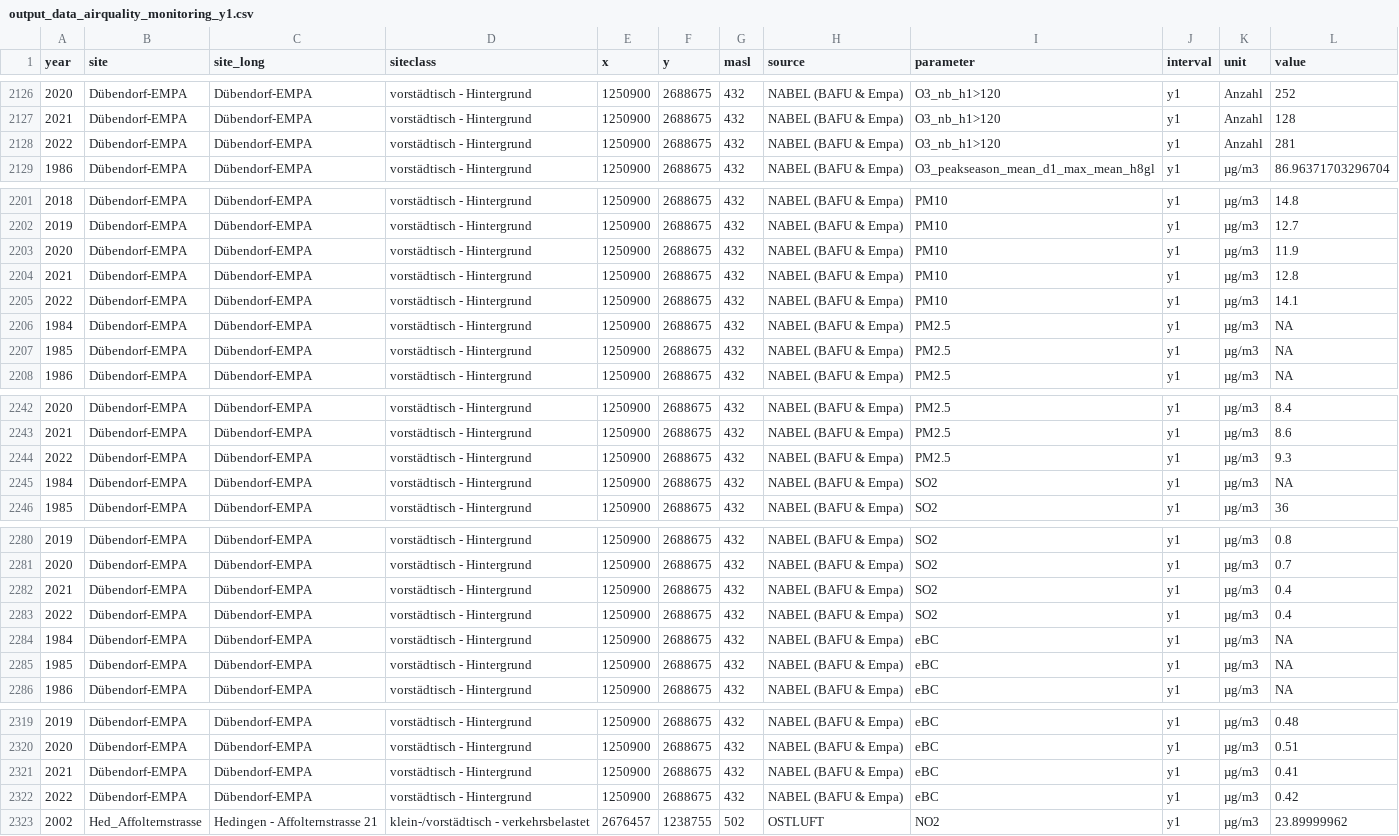
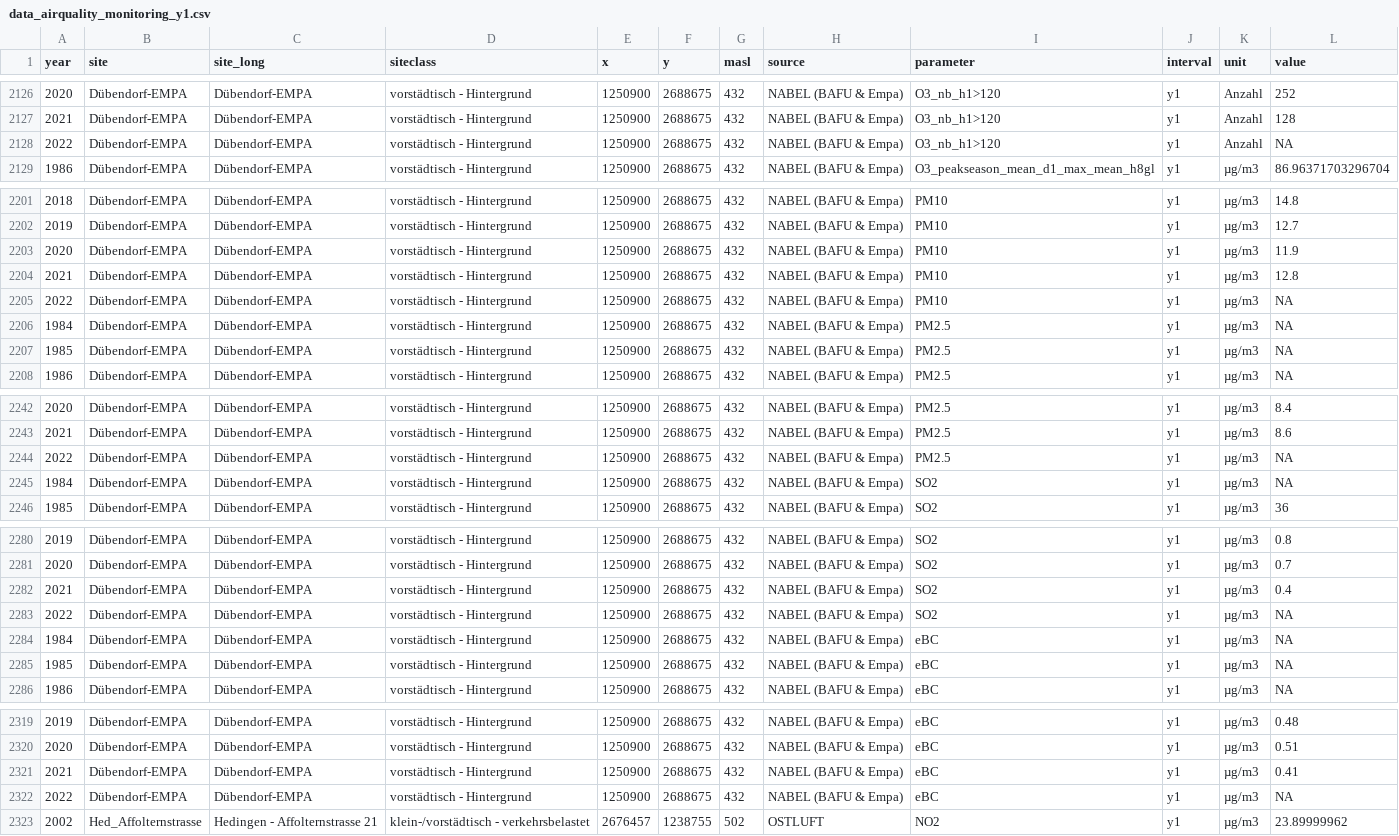
Before and after one commit to awelZH/airquality, a CSV file: inst/extdata/output/data_airquality_monitoring_y1.csv (was inst/extdata/output_data_airquality_monitoring_y1.csv), drawn as a sheet; only a part is shown, gaps mark what is left out; the diff covers the shown part only.

```diff
--- a/inst/extdata/output_data_airquality_monitoring_y1.csv
+++ b/inst/extdata/output/data_airquality_monitoring_y1.csv
@@ -2127,3 +2127,3 @@ year;site;site_long;siteclass;x;y;masl;source;parameter;interval;unit;value
 2021;Dübendorf-EMPA;Dübendorf-EMPA;vorstädtisch - Hintergrund;1250900;2688675;432;NABEL (BAFU & Empa);O3_nb_h1>120;y1;Anzahl;128
-2022;Dübendorf-EMPA;Dübendorf-EMPA;vorstädtisch - Hintergrund;1250900;2688675;432;NABEL (BAFU & Empa);O3_nb_h1>120;y1;Anzahl;281
+2022;Dübendorf-EMPA;Dübendorf-EMPA;vorstädtisch - Hintergrund;1250900;2688675;432;NABEL (BAFU & Empa);O3_nb_h1>120;y1;Anzahl;NA
 1986;Dübendorf-EMPA;Dübendorf-EMPA;vorstädtisch - Hintergrund;1250900;2688675;432;NABEL (BAFU & Empa);O3_peakseason_mean_d1_max_mean_h8gl;y1;µg/m3;86.96371703296704
@@ -2204,3 +2204,3 @@ year;site;site_long;siteclass;x;y;masl;source;parameter;interval;unit;value
 2021;Dübendorf-EMPA;Dübendorf-EMPA;vorstädtisch - Hintergrund;1250900;2688675;432;NABEL (BAFU & Empa);PM10;y1;µg/m3;12.8
-2022;Dübendorf-EMPA;Dübendorf-EMPA;vorstädtisch - Hintergrund;1250900;2688675;432;NABEL (BAFU & Empa);PM10;y1;µg/m3;14.1
+2022;Dübendorf-EMPA;Dübendorf-EMPA;vorstädtisch - Hintergrund;1250900;2688675;432;NABEL (BAFU & Empa);PM10;y1;µg/m3;NA
 1984;Dübendorf-EMPA;Dübendorf-EMPA;vorstädtisch - Hintergrund;1250900;2688675;432;NABEL (BAFU & Empa);PM2.5;y1;µg/m3;NA
@@ -2243,3 +2243,3 @@ year;site;site_long;siteclass;x;y;masl;source;parameter;interval;unit;value
 2021;Dübendorf-EMPA;Dübendorf-EMPA;vorstädtisch - Hintergrund;1250900;2688675;432;NABEL (BAFU & Empa);PM2.5;y1;µg/m3;8.6
-2022;Dübendorf-EMPA;Dübendorf-EMPA;vorstädtisch - Hintergrund;1250900;2688675;432;NABEL (BAFU & Empa);PM2.5;y1;µg/m3;9.3
+2022;Dübendorf-EMPA;Dübendorf-EMPA;vorstädtisch - Hintergrund;1250900;2688675;432;NABEL (BAFU & Empa);PM2.5;y1;µg/m3;NA
 1984;Dübendorf-EMPA;Dübendorf-EMPA;vorstädtisch - Hintergrund;1250900;2688675;432;NABEL (BAFU & Empa);SO2;y1;µg/m3;NA
@@ -2282,3 +2282,3 @@ year;site;site_long;siteclass;x;y;masl;source;parameter;interval;unit;value
 2021;Dübendorf-EMPA;Dübendorf-EMPA;vorstädtisch - Hintergrund;1250900;2688675;432;NABEL (BAFU & Empa);SO2;y1;µg/m3;0.4
-2022;Dübendorf-EMPA;Dübendorf-EMPA;vorstädtisch - Hintergrund;1250900;2688675;432;NABEL (BAFU & Empa);SO2;y1;µg/m3;0.4
+2022;Dübendorf-EMPA;Dübendorf-EMPA;vorstädtisch - Hintergrund;1250900;2688675;432;NABEL (BAFU & Empa);SO2;y1;µg/m3;NA
 1984;Dübendorf-EMPA;Dübendorf-EMPA;vorstädtisch - Hintergrund;1250900;2688675;432;NABEL (BAFU & Empa);eBC;y1;µg/m3;NA
@@ -2321,3 +2321,3 @@ year;site;site_long;siteclass;x;y;masl;source;parameter;interval;unit;value
 2021;Dübendorf-EMPA;Dübendorf-EMPA;vorstädtisch - Hintergrund;1250900;2688675;432;NABEL (BAFU & Empa);eBC;y1;µg/m3;0.41
-2022;Dübendorf-EMPA;Dübendorf-EMPA;vorstädtisch - Hintergrund;1250900;2688675;432;NABEL (BAFU & Empa);eBC;y1;µg/m3;0.42
+2022;Dübendorf-EMPA;Dübendorf-EMPA;vorstädtisch - Hintergrund;1250900;2688675;432;NABEL (BAFU & Empa);eBC;y1;µg/m3;NA
 2002;Hed_Affolternstrasse;Hedingen - Affolternstrasse 21;klein-/vorstädtisch - verkehrsbelastet;2676457;1238755;502;OSTLUFT;NO2;y1;µg/m3;23.89999962
```
Also changed, not shown: 15 edited cells elsewhere in this file, inst/extdata/meta/ressources.csv, inst/extdata/output/data_nox_emissions_rsd_per_yearmodel.csv, 40 other files.
